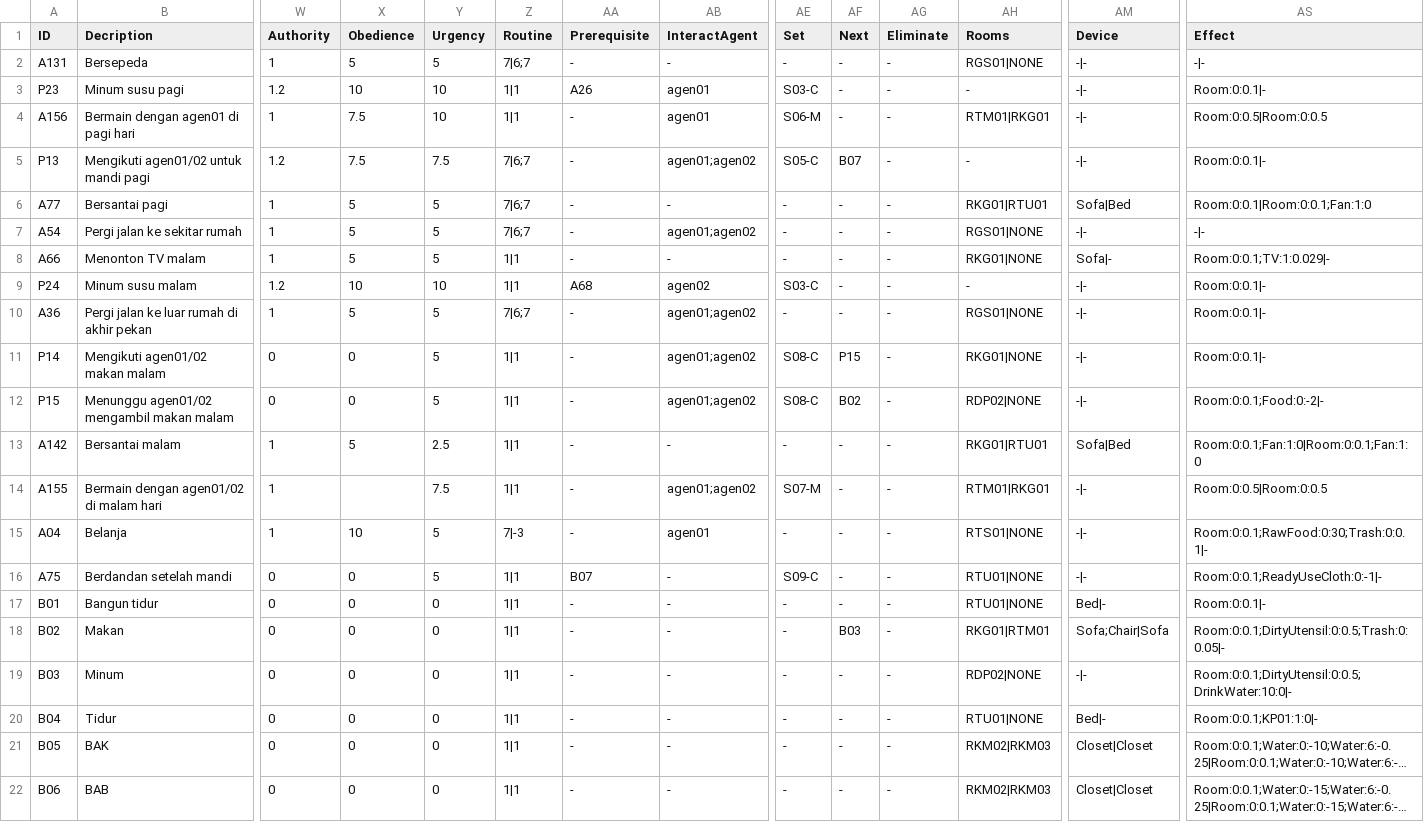
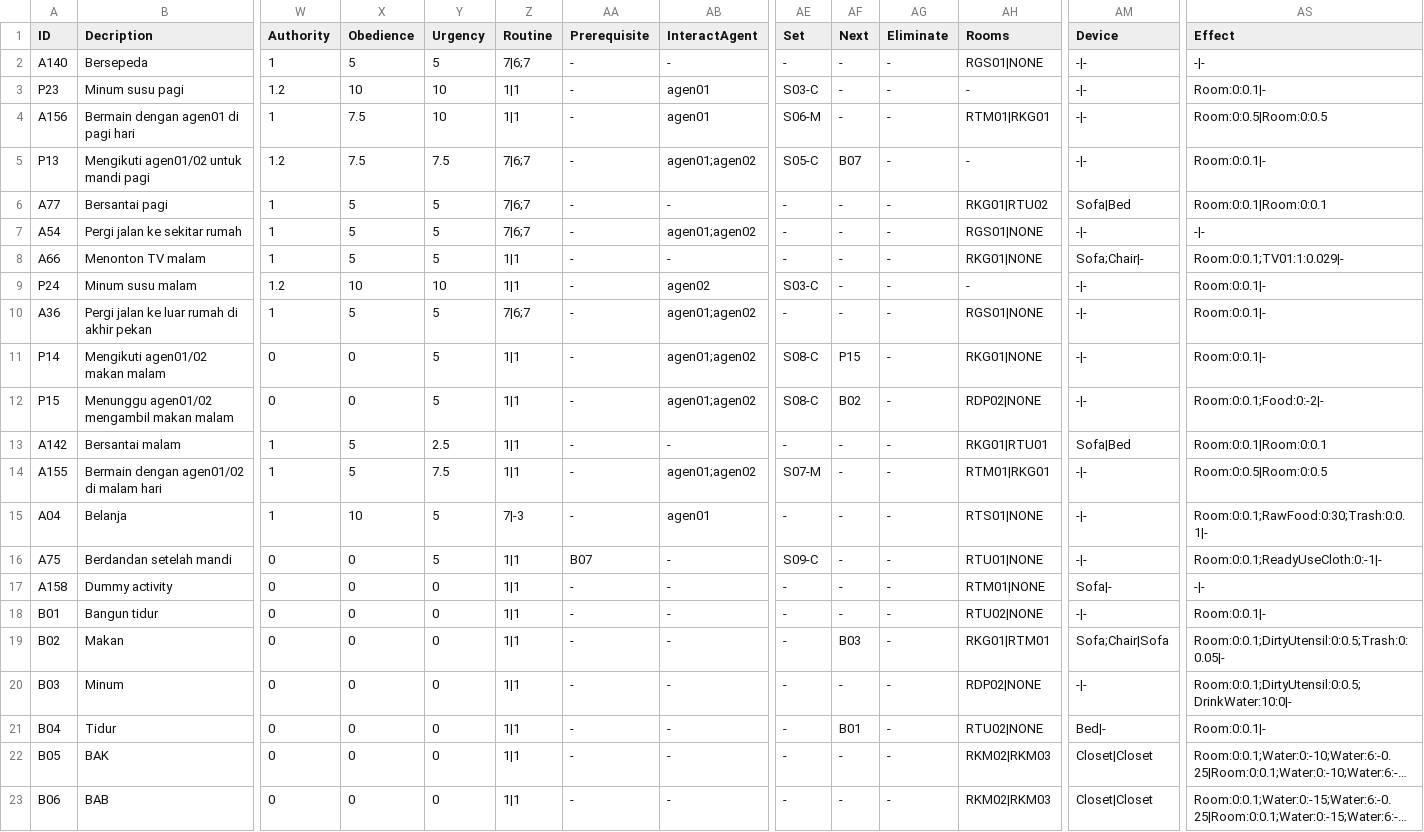
Before and after one commit to jackthezipper/homesimulation, a CSV file: res/adit/agen03/activity2.csv, drawn as a sheet; only a part is shown, gaps mark what is left out; long unchanged cells end in …; addresses are those after the commit; rows hold the shown columns only; the diff names each change by its address in the sheet, - before the commit and + after, or states it on an @@ line.

```diff
--- a/res/adit/agen03/activity2.csv
+++ b/res/adit/agen03/activity2.csv
-A2 (ID): A131
+A2 (ID): A140
-AA3 (Prerequisite): A26
+AA3 (Prerequisite): -
-AH6 (Rooms): RKG01|RTU01
+AH6 (Rooms): RKG01|RTU02
-AS6 (Effect): Room:0:0.1|Room:0:0.1;Fan:1:0
+AS6 (Effect): Room:0:0.1|Room:0:0.1
-AM8 (Device): Sofa|-
+AM8 (Device): Sofa;Chair|-
-AS8 (Effect): Room:0:0.1;TV:1:0.029|-
+AS8 (Effect): Room:0:0.1;TV01:1:0.029|-
-AA9 (Prerequisite): A68
+AA9 (Prerequisite): -
-AS13 (Effect): Room:0:0.1;Fan:1:0|Room:0:0.1;Fan:1:0
+AS13 (Effect): Room:0:0.1|Room:0:0.1
-X14 (Obedience): (empty)
+X14 (Obedience): 5
+row 17: A158 | Dummy activity | 0 | 0 | 0 | 1|1 | - | - | - | - | - | RTM01|NONE | Sofa|- | -|-
-AH18 (Rooms): RTU01|NONE
+AH18 (Rooms): RTU02|NONE
-AM18 (Device): Bed|-
+AM18 (Device): -|-
-AF21 (Next): -
+AF21 (Next): B01
-AH21 (Rooms): RTU01|NONE
+AH21 (Rooms): RTU02|NONE
-AS21 (Effect): Room:0:0.1;KP01:1:0|-
+AS21 (Effect): Room:0:0.1|-
```
Also changed, not shown: docs/12-27/rumah01_7jan22/activity2_rumah01_agen03_ltg_07012022.csv, res/adit/agen01/bio_ic.csv, 39 other files.
